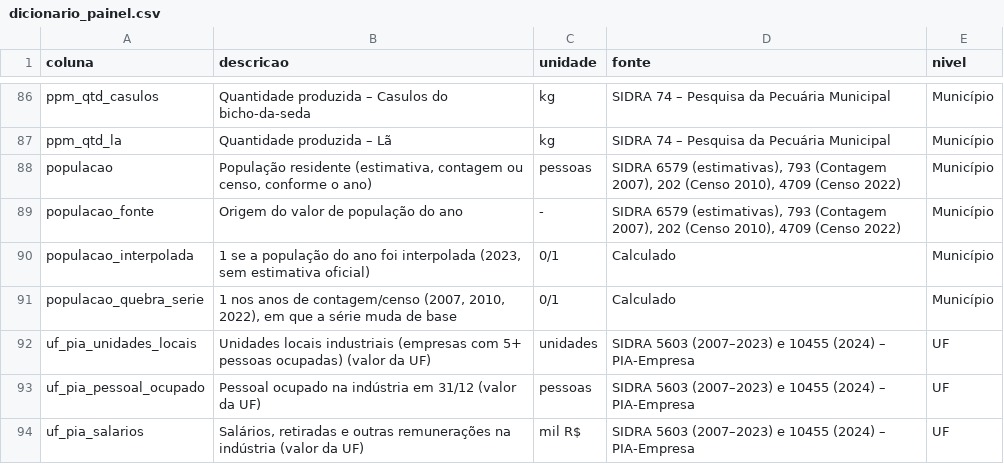
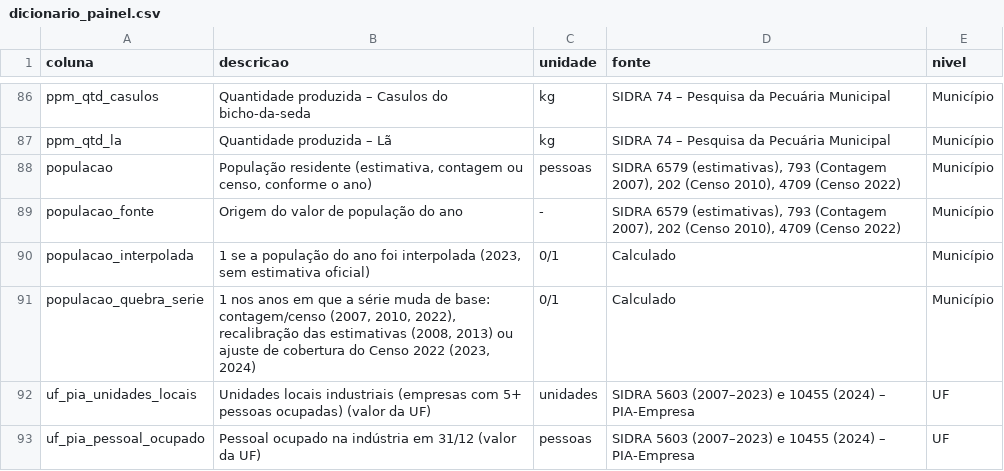
Before and after one commit to MatheuzinDev/Trabalho-Ciencia-Dados-AV2, a CSV file: data/processed/dicionario_painel.csv, drawn as a sheet; only a part is shown, gaps mark what is left out; the shorter side is filled out with more unchanged rows.

```diff
--- a/data/processed/dicionario_painel.csv
+++ b/data/processed/dicionario_painel.csv
@@ -90,3 +90,3 @@ populacao_fonte,Origem do valor de população do ano,-,"SIDRA 6579 (estimativas
 populacao_interpolada,"1 se a população do ano foi interpolada (2023, sem estimativa oficial)",0/1,Calculado,Município
-populacao_quebra_serie,"1 nos anos de contagem/censo (2007, 2010, 2022), em que a série muda de base",0/1,Calculado,Município
+populacao_quebra_serie,"1 nos anos em que a série muda de base: contagem/censo (2007, 2010, 2022), recalibração das estimativas (2008, 2013) ou ajuste de cobertura do Censo 2022 (2023, 2024)",0/1,Calculado,Município
 uf_pia_unidades_locais,Unidades locais industriais (empresas com 5+ pessoas ocupadas) (valor da UF),unidades,SIDRA 5603 (2007–2023) e 10455 (2024) – PIA-Empresa,UF
```
Also changed, not shown: 13 other files.
